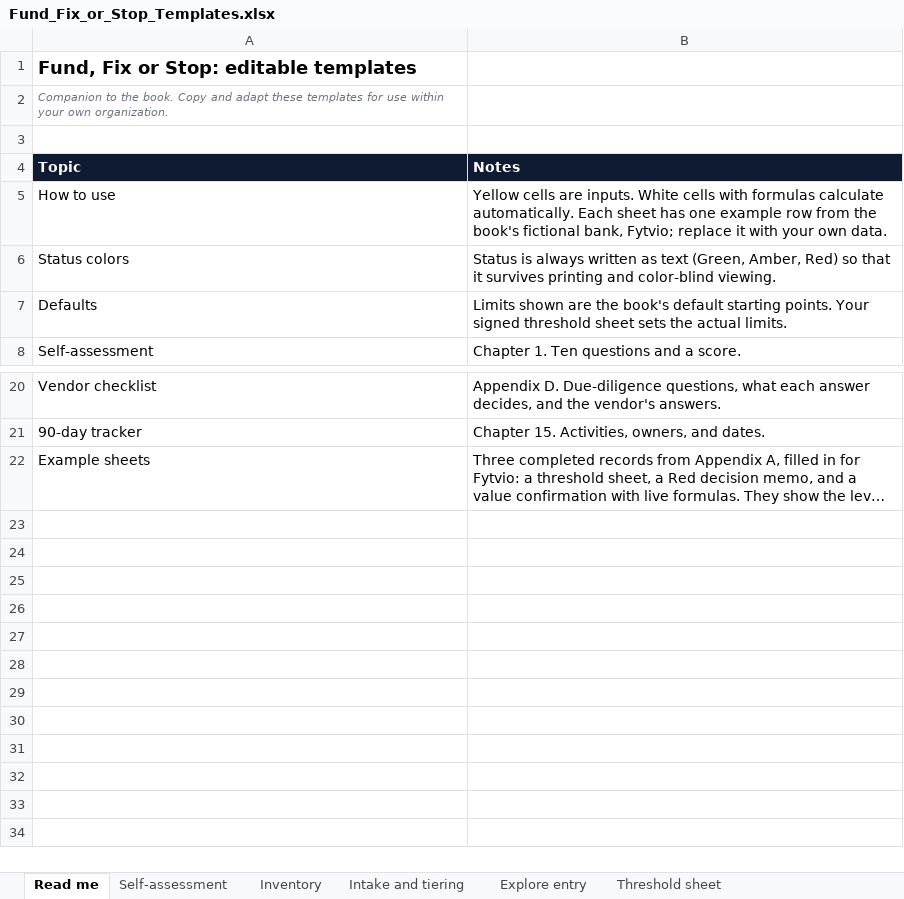
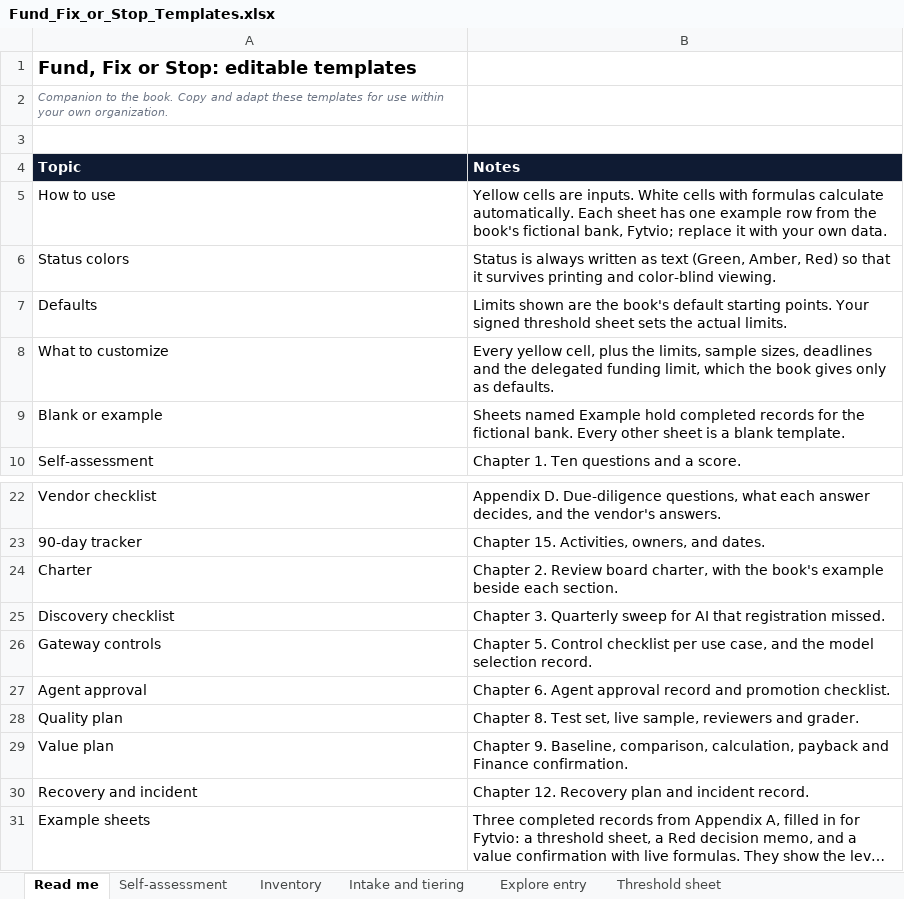
Before and after one commit to rohit-analytics-ai/valuespringllc-site, an Excel workbook: fund-fix-or-stop/Fund_Fix_or_Stop_Templates.xlsx, sheet Read me, drawn as a sheet; only a part is shown, gaps mark what is left out; long unchanged cells end in …; values as stored, in another font and other column widths than the file's, no borders; the diff names each change by its address in the sheet, - before the commit and + after, or states it on an @@ line.

```diff
--- a/fund-fix-or-stop/Fund_Fix_or_Stop_Templates.xlsx (sheet Read me)
+++ b/fund-fix-or-stop/Fund_Fix_or_Stop_Templates.xlsx (sheet Read me)
+row 8: What to customize | Every yellow cell, plus the limits, sample sizes, deadlines and the delegated funding limit, which the book gives only as defaults.
+row 9: Blank or example | Sheets named Example hold completed records for the fictional bank. Every other sheet is a blank template.
+row 24: Charter | Chapter 2. Review board charter, with the book's example beside each section.
+row 25: Discovery checklist | Chapter 3. Quarterly sweep for AI that registration missed.
+row 26: Gateway controls | Chapter 5. Control checklist per use case, and the model selection record.
+row 27: Agent approval | Chapter 6. Agent approval record and promotion checklist.
+row 28: Quality plan | Chapter 8. Test set, live sample, reviewers and grader.
+row 29: Value plan | Chapter 9. Baseline, comparison, calculation, payback and Finance confirmation.
+row 30: Recovery and incident | Chapter 12. Recovery plan and incident record.
```
Also changed, not shown: sheet Threshold sheet, sheet Example threshold sheet, other sheet tabs, 3 other files.
